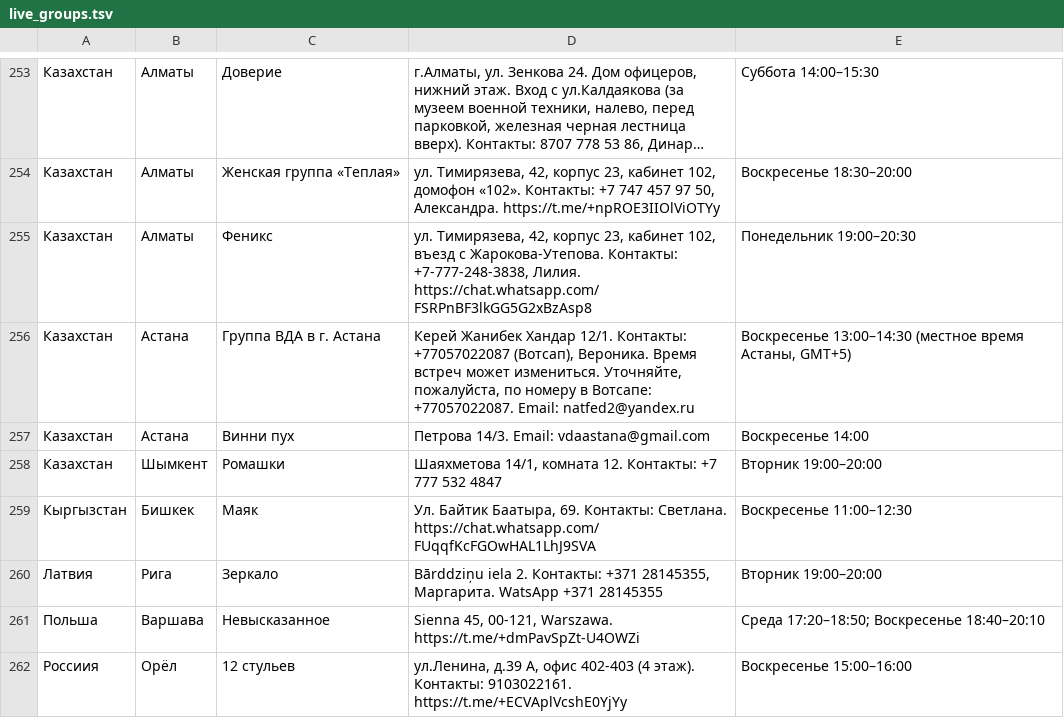
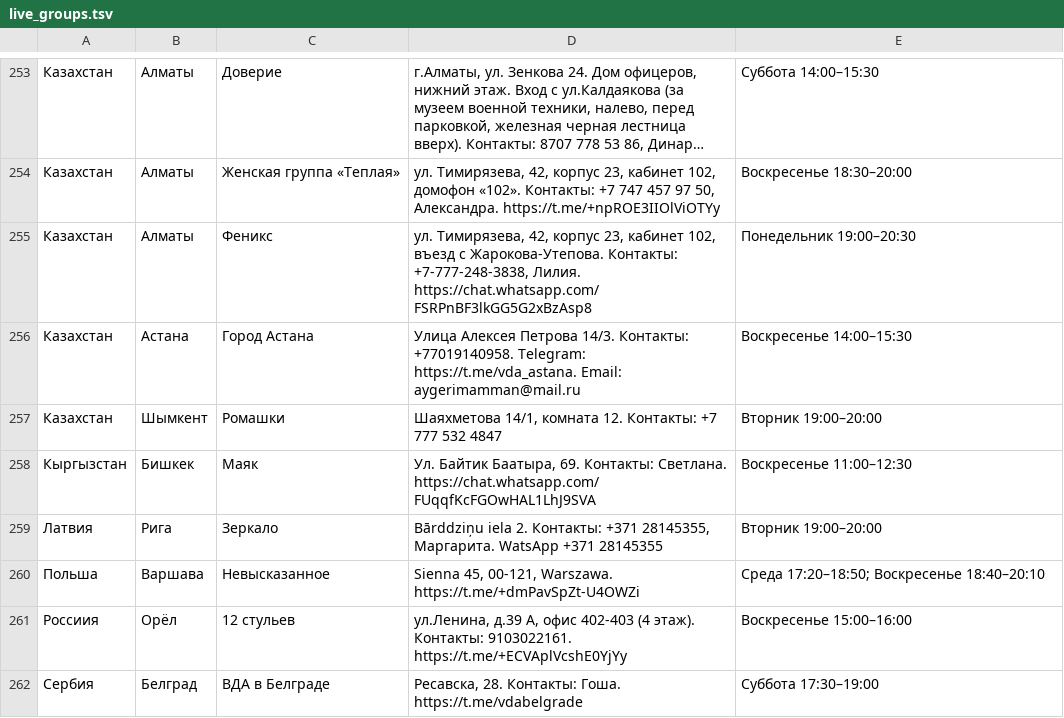
Before and after one commit to koukurme-cyber/Vdaonlineshedule, a TSV file: live_groups.tsv, drawn as a sheet; only a part is shown, gaps mark what is left out; the shorter side is filled out with more unchanged rows; long unchanged cells end in ….

```diff
--- a/live_groups.tsv
+++ b/live_groups.tsv
@@ -255,4 +255,3 @@
 Казахстан	Алматы	Феникс	ул. Тимирязева, 42, корпус 23, кабинет 102, въезд с Жарокова-Утепова. Контакты: +7-777-248-3838, Лилия. https://chat.whatsapp.com/FSRPnBF3lkGG5G2xBzAsp8	Понедельник 19:00–20:30
-Казахстан	Астана	Группа ВДА в г. Астана	Керей Жанибек Хандар 12/1. Контакты: +77057022087 (Вотсап), Вероника. Время встреч может измениться. Уточняйте, пожалуйста, по номеру в Вотсапе: +77057022087. Email: natfed2@yandex.ru	Воскресенье 13:00–14:30 (местное время Астаны, GMT+5)
-Казахстан	Астана	Винни пух	Петрова 14/3. Email: vdaastana@gmail.com	Воскресенье 14:00
+Казахстан	Астана	Город Астана	Улица Алексея Петрова 14/3. Контакты: +77019140958. Telegram: https://t.me/vda_astana. Email: aygerimamman@mail.ru	Воскресенье 14:00–15:30
 Казахстан	Шымкент	Ромашки	Шаяхметова 14/1, комната 12. Контакты: +7 777 532 4847	Вторник 19:00–20:00
```
